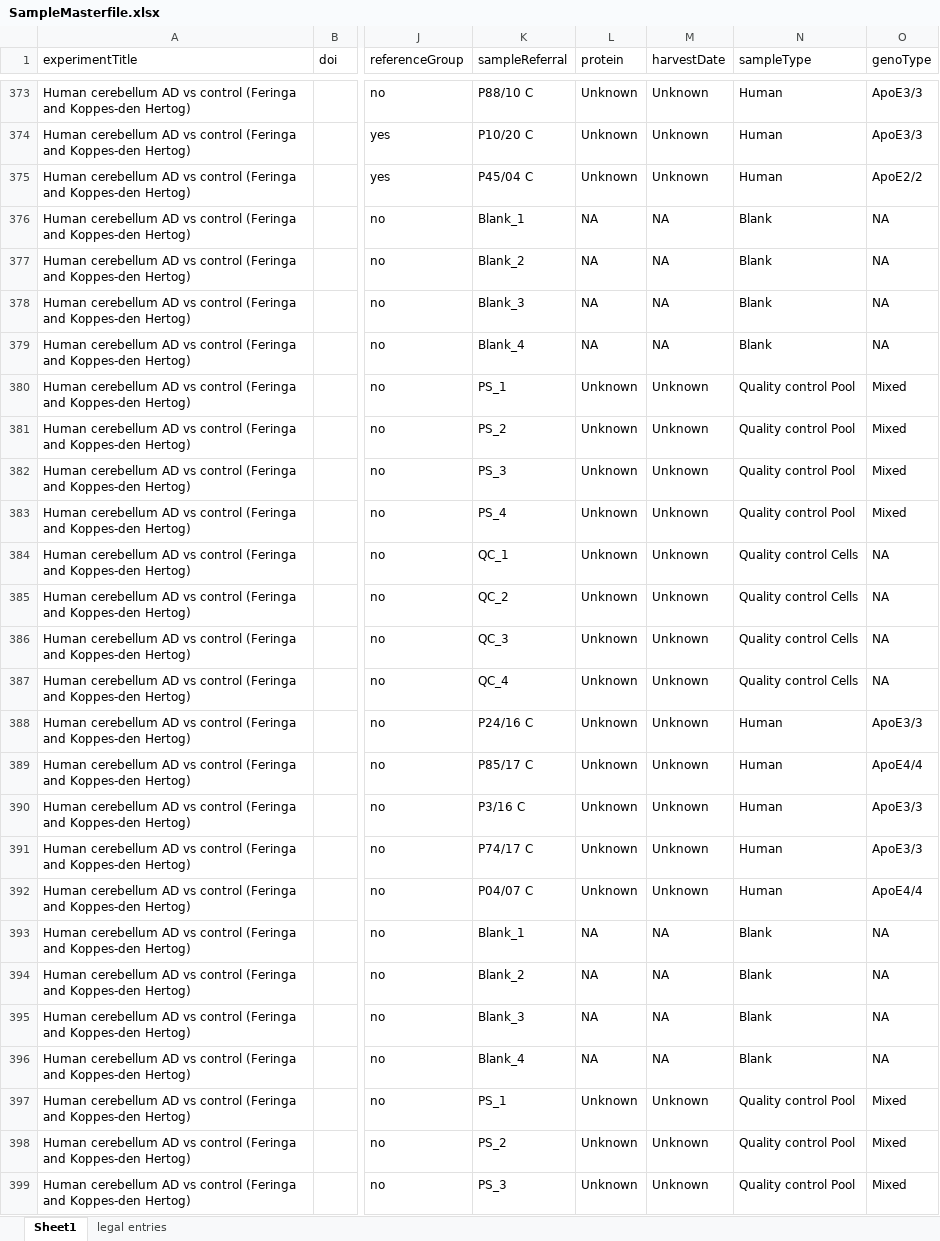
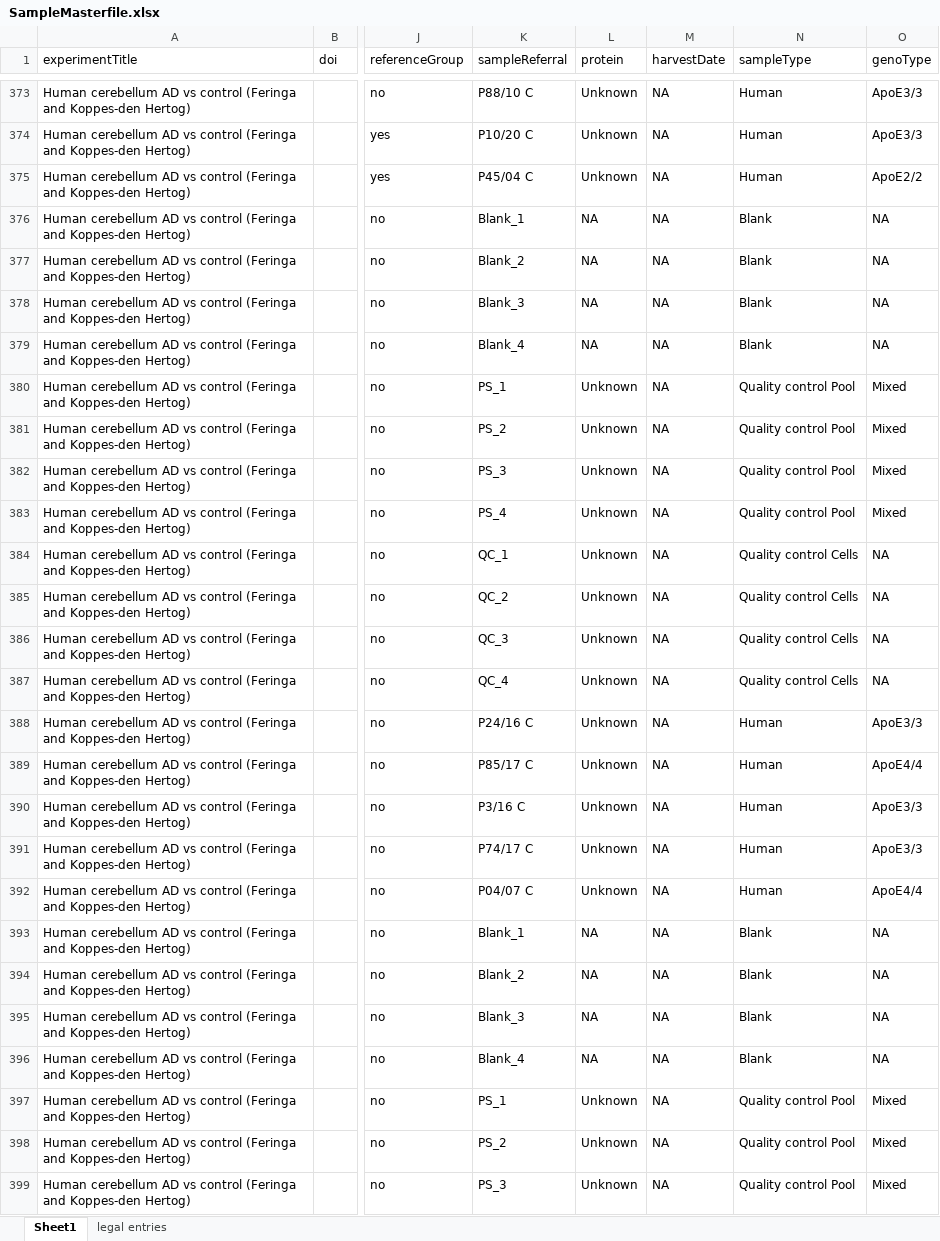
Before and after one commit to CPM-Metabolomics-Lipidomics/soda-light, an Excel workbook: data/Database/SampleMasterfile.xlsx, sheet Sheet1, drawn as a sheet; only a part is shown, gaps mark what is left out; values as stored, in another font and other column widths than the file's, no borders; charts and pictures and conditional formats not drawn; the diff covers the shown part only; the diff names each change by its address in the sheet, - before the commit and + after, or states it on an @@ line.

Commit message:
Fixed unknown annotation in harvest_date

```diff
--- a/data/Database/SampleMasterfile.xlsx (sheet Sheet1)
+++ b/data/Database/SampleMasterfile.xlsx (sheet Sheet1)
-M373:M375 (harvestDate): Unknown
+M373:M375 (harvestDate): NA
-M380:M392 (harvestDate): Unknown
+M380:M392 (harvestDate): NA
-M397:M399 (harvestDate): Unknown
+M397:M399 (harvestDate): NA
```
Also changed, not shown: 968 edited cells elsewhere in this sheet, 1 other file.
